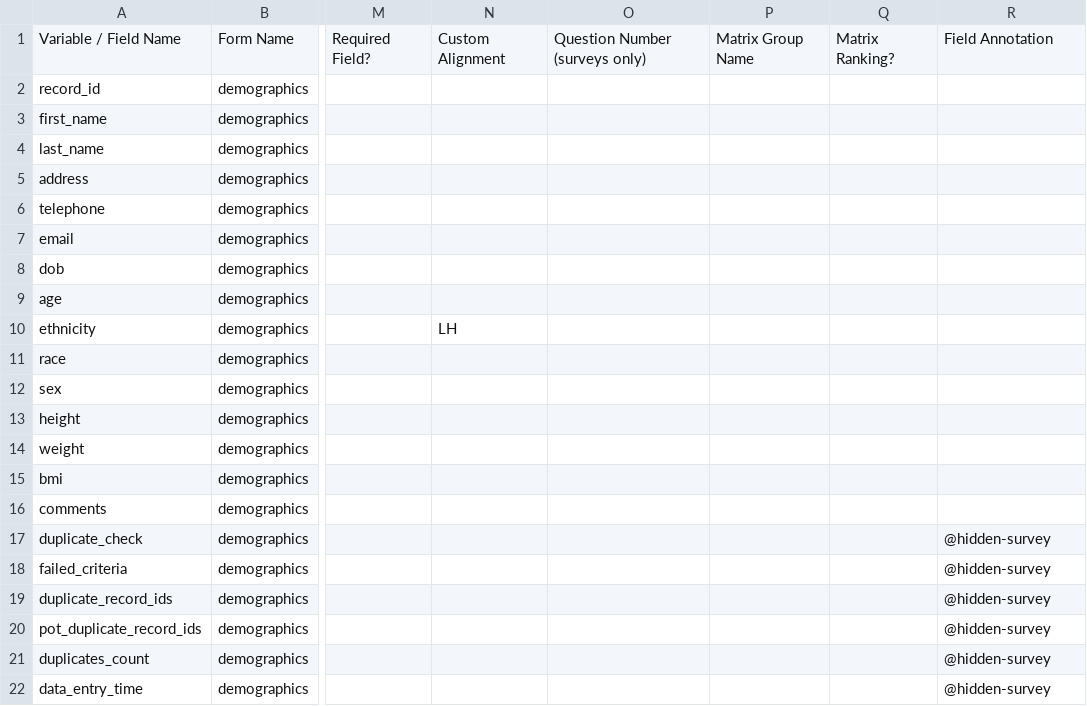
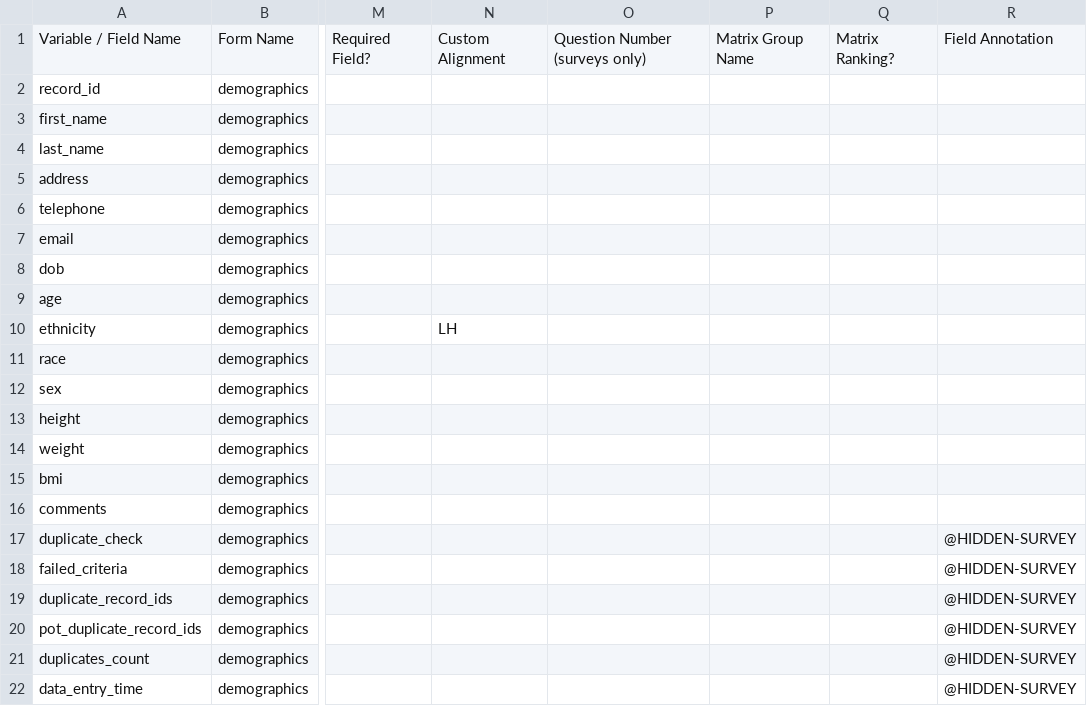
Before and after one commit to MUSC-BMIC/redcap_cheat_blocker, a CSV file: CheatBlocker_data_dictionary.csv, drawn as a sheet; only a part is shown, gaps mark what is left out; the diff names each change by its address in the sheet, - before the commit and + after, or states it on an @@ line.

```diff
--- a/CheatBlocker_data_dictionary.csv
+++ b/CheatBlocker_data_dictionary.csv
-R17:R22: @hidden-survey
+R17:R22: @HIDDEN-SURVEY
```
Also changed, not shown: 5 other files.
